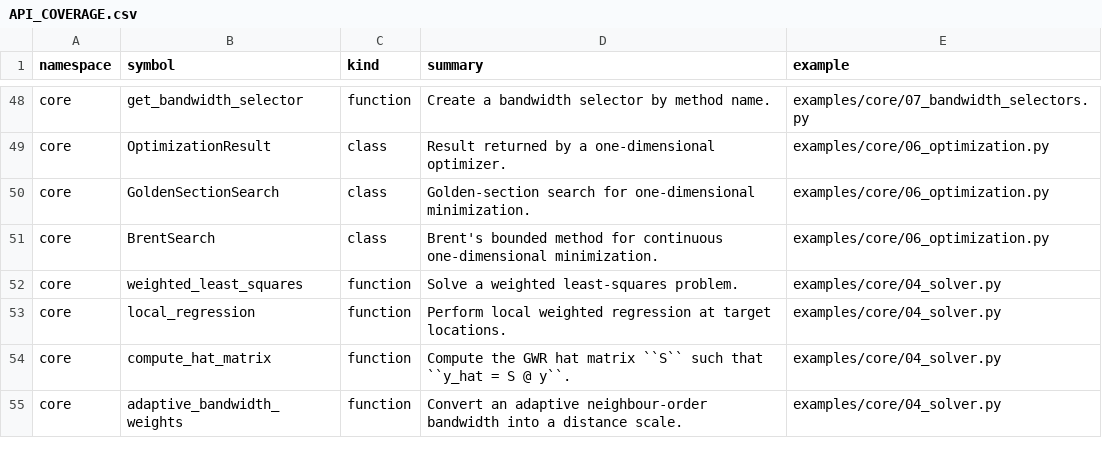
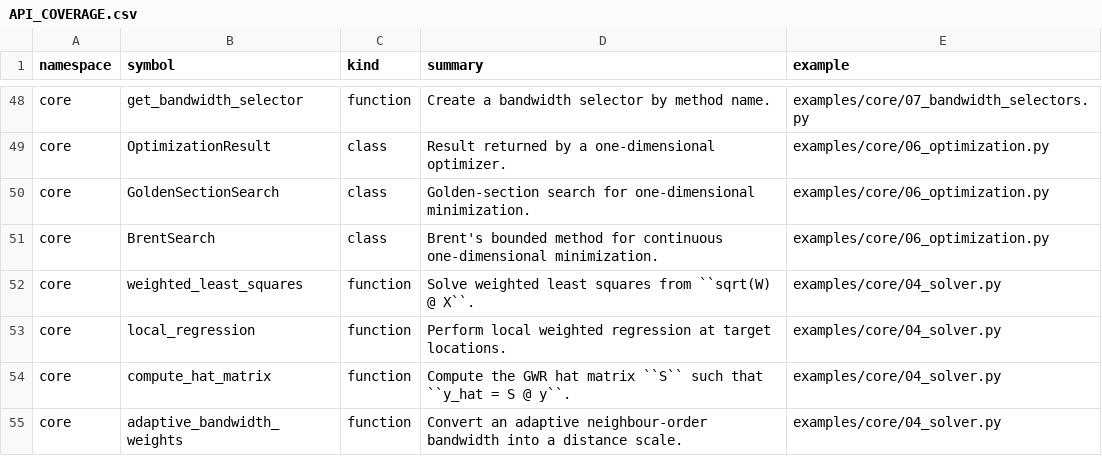
Before and after one commit to hujinghaoabcd/pyGWRx, a CSV file: examples/API_COVERAGE.csv, drawn as a sheet; only a part is shown, gaps mark what is left out.

Commit message:
Use unpenalized SVD solver for standard GWR (#18)
Make ordinary GWR genuinely unpenalized by default by solving weighted least squares through the weighted design with SVD/lstsq, while retaining explicit ridge regularization as an opt-in. Align bandwidth scoring with the same solver semantics, preserve Moore-Penrose minimum-norm behavior for rank-deficient designs, and guard only machine-roundoff-scale negative EDF values. Add focused solver/diagnostic regression tests and correct the MixedGWR collinear-design test to assert the theoretical minimum-norm solution. All 45 independent numerical references and the full cross-platform CI matrix pass without loosening external-reference tolerances.

```diff
--- a/examples/API_COVERAGE.csv
+++ b/examples/API_COVERAGE.csv
@@ -51,3 +51,3 @@ core,GoldenSectionSearch,class,Golden-section search for one-dimensional minimiz
 core,BrentSearch,class,Brent's bounded method for continuous one-dimensional minimization.,examples/core/06_optimization.py
-core,weighted_least_squares,function,Solve a weighted least-squares problem.,examples/core/04_solver.py
+core,weighted_least_squares,function,Solve weighted least squares from ``sqrt(W) @ X``.,examples/core/04_solver.py
 core,local_regression,function,Perform local weighted regression at target locations.,examples/core/04_solver.py
```
Also changed, not shown: 11 other files.
